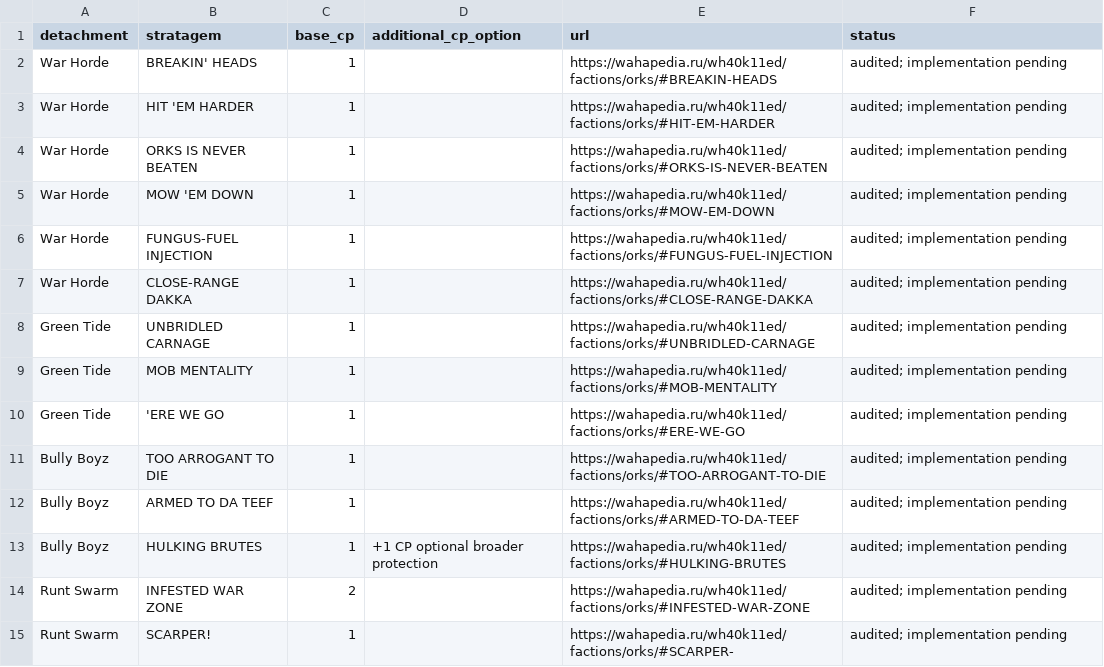
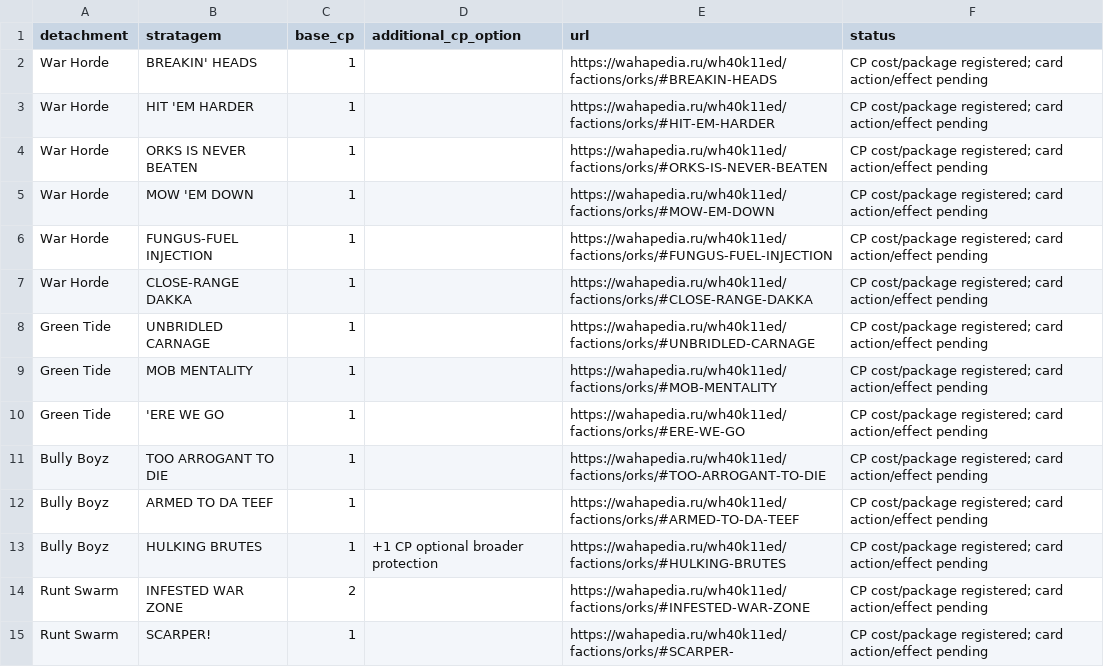
Before and after one commit to rl-language/4Hammer, a TSV file: doc/orks-stratagem-costs.tsv, drawn as a sheet; only a part is shown; the diff covers the shown part only.

```diff
--- a/doc/orks-stratagem-costs.tsv
+++ b/doc/orks-stratagem-costs.tsv
@@ -1,15 +1,15 @@
 detachment	stratagem	base_cp	additional_cp_option	url	status
-War Horde	BREAKIN' HEADS	1		https://wahapedia.ru/wh40k11ed/factions/orks/#BREAKIN-HEADS	audited; implementation pending
-War Horde	HIT 'EM HARDER	1		https://wahapedia.ru/wh40k11ed/factions/orks/#HIT-EM-HARDER	audited; implementation pending
-War Horde	ORKS IS NEVER BEATEN	1		https://wahapedia.ru/wh40k11ed/factions/orks/#ORKS-IS-NEVER-BEATEN	audited; implementation pending
-War Horde	MOW 'EM DOWN	1		https://wahapedia.ru/wh40k11ed/factions/orks/#MOW-EM-DOWN	audited; implementation pending
-War Horde	FUNGUS-FUEL INJECTION	1		https://wahapedia.ru/wh40k11ed/factions/orks/#FUNGUS-FUEL-INJECTION	audited; implementation pending
-War Horde	CLOSE-RANGE DAKKA	1		https://wahapedia.ru/wh40k11ed/factions/orks/#CLOSE-RANGE-DAKKA	audited; implementation pending
-Green Tide	UNBRIDLED CARNAGE	1		https://wahapedia.ru/wh40k11ed/factions/orks/#UNBRIDLED-CARNAGE	audited; implementation pending
-Green Tide	MOB MENTALITY	1		https://wahapedia.ru/wh40k11ed/factions/orks/#MOB-MENTALITY	audited; implementation pending
-Green Tide	'ERE WE GO	1		https://wahapedia.ru/wh40k11ed/factions/orks/#ERE-WE-GO	audited; implementation pending
-Bully Boyz	TOO ARROGANT TO DIE	1		https://wahapedia.ru/wh40k11ed/factions/orks/#TOO-ARROGANT-TO-DIE	audited; implementation pending
-Bully Boyz	ARMED TO DA TEEF	1		https://wahapedia.ru/wh40k11ed/factions/orks/#ARMED-TO-DA-TEEF	audited; implementation pending
-Bully Boyz	HULKING BRUTES	1	+1 CP optional broader protection	https://wahapedia.ru/wh40k11ed/factions/orks/#HULKING-BRUTES	audited; implementation pending
-Runt Swarm	INFESTED WAR ZONE	2		https://wahapedia.ru/wh40k11ed/factions/orks/#INFESTED-WAR-ZONE	audited; implementation pending
-Runt Swarm	SCARPER!	1		https://wahapedia.ru/wh40k11ed/factions/orks/#SCARPER-	audited; implementation pending
+War Horde	BREAKIN' HEADS	1		https://wahapedia.ru/wh40k11ed/factions/orks/#BREAKIN-HEADS	CP cost/package registered; card action/effect pending
+War Horde	HIT 'EM HARDER	1		https://wahapedia.ru/wh40k11ed/factions/orks/#HIT-EM-HARDER	CP cost/package registered; card action/effect pending
+War Horde	ORKS IS NEVER BEATEN	1		https://wahapedia.ru/wh40k11ed/factions/orks/#ORKS-IS-NEVER-BEATEN	CP cost/package registered; card action/effect pending
+War Horde	MOW 'EM DOWN	1		https://wahapedia.ru/wh40k11ed/factions/orks/#MOW-EM-DOWN	CP cost/package registered; card action/effect pending
+War Horde	FUNGUS-FUEL INJECTION	1		https://wahapedia.ru/wh40k11ed/factions/orks/#FUNGUS-FUEL-INJECTION	CP cost/package registered; card action/effect pending
+War Horde	CLOSE-RANGE DAKKA	1		https://wahapedia.ru/wh40k11ed/factions/orks/#CLOSE-RANGE-DAKKA	CP cost/package registered; card action/effect pending
+Green Tide	UNBRIDLED CARNAGE	1		https://wahapedia.ru/wh40k11ed/factions/orks/#UNBRIDLED-CARNAGE	CP cost/package registered; card action/effect pending
+Green Tide	MOB MENTALITY	1		https://wahapedia.ru/wh40k11ed/factions/orks/#MOB-MENTALITY	CP cost/package registered; card action/effect pending
+Green Tide	'ERE WE GO	1		https://wahapedia.ru/wh40k11ed/factions/orks/#ERE-WE-GO	CP cost/package registered; card action/effect pending
+Bully Boyz	TOO ARROGANT TO DIE	1		https://wahapedia.ru/wh40k11ed/factions/orks/#TOO-ARROGANT-TO-DIE	CP cost/package registered; card action/effect pending
+Bully Boyz	ARMED TO DA TEEF	1		https://wahapedia.ru/wh40k11ed/factions/orks/#ARMED-TO-DA-TEEF	CP cost/package registered; card action/effect pending
+Bully Boyz	HULKING BRUTES	1	+1 CP optional broader protection	https://wahapedia.ru/wh40k11ed/factions/orks/#HULKING-BRUTES	CP cost/package registered; card action/effect pending
+Runt Swarm	INFESTED WAR ZONE	2		https://wahapedia.ru/wh40k11ed/factions/orks/#INFESTED-WAR-ZONE	CP cost/package registered; card action/effect pending
+Runt Swarm	SCARPER!	1		https://wahapedia.ru/wh40k11ed/factions/orks/#SCARPER-	CP cost/package registered; card action/effect pending
```
Also changed, not shown: 26 edited cells elsewhere in this file, 6 other files.
